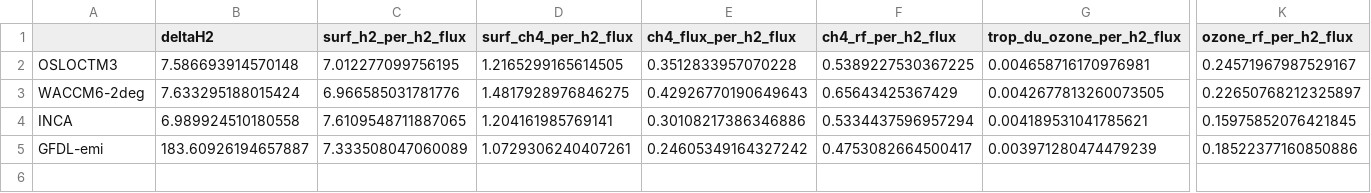
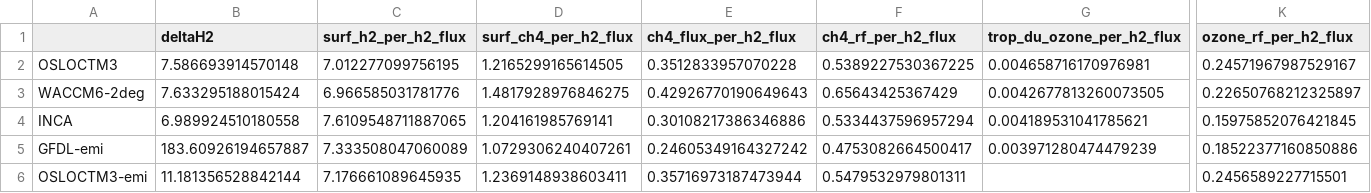
Before and after one commit to ciceroOslo/Hydrogen_GWP, a CSV file: output/drydep_50_table_per_flux_h2.csv, drawn as a sheet; only a part is shown, gaps mark what is left out; rows hold the shown columns only; the diff names each change by its address in the sheet, - before the commit and + after, or states it on an @@ line.

```diff
--- a/output/drydep_50_table_per_flux_h2.csv
+++ b/output/drydep_50_table_per_flux_h2.csv
+row 6: OSLOCTM3-emi | 11.181356528842144 | 7.176661089645935 | 1.2369148938603411 | 0.35716973187473944 | 0.5479532979801311 |  | 0.2456589227715501
```
Also changed, not shown: output/drydep_50_table_budget_h2.csv, output/drydep_80_table_budget_h2.csv, 28 other files.
